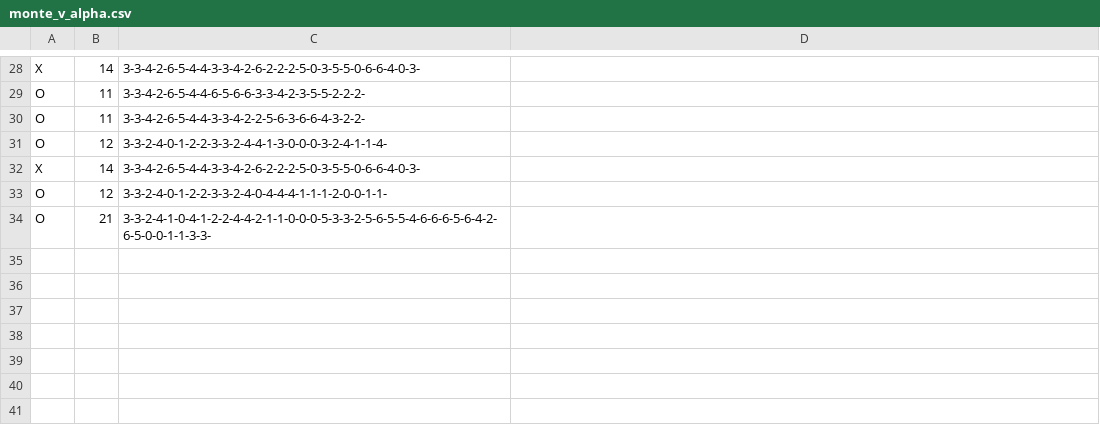
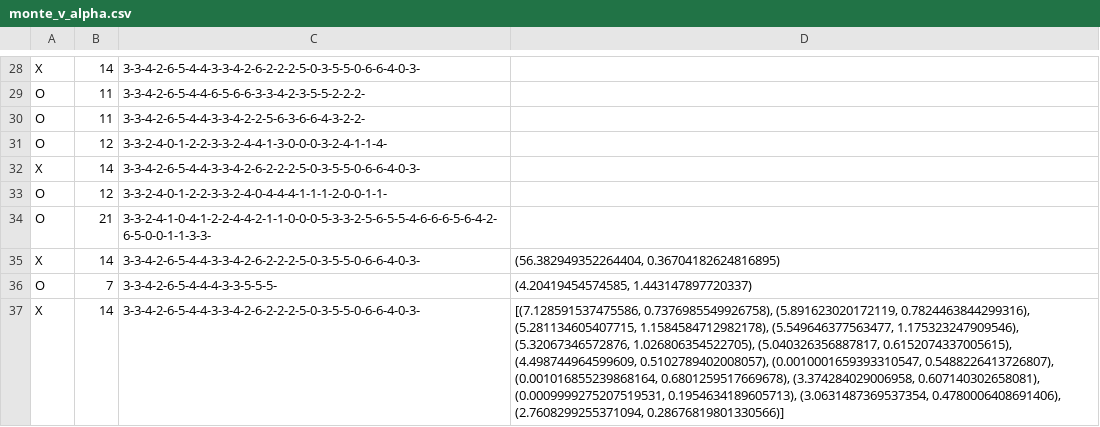
Before and after one commit to mixchel/Connect_4_AI, a CSV file: monte_v_alpha.csv, drawn as a sheet; only a part is shown, gaps mark what is left out; the diff names each change by its address in the sheet, - before the commit and + after, or states it on an @@ line.

```diff
--- a/monte_v_alpha.csv
+++ b/monte_v_alpha.csv
+row 35: X | 14 | 3-3-4-2-6-5-4-4-3-3-4-2-6-2-2-2-5-0-3-5-5-0-6-6-4-0-3- | (56.382949352264404, 0.36704182624816895)
+row 36: O | 7 | 3-3-4-2-6-5-4-4-4-3-3-5-5-5- | (4.20419454574585, 1.443147897720337)
+row 37: X | 14 | 3-3-4-2-6-5-4-4-3-3-4-2-6-2-2-2-5-0-3-5-5-0-6-6-4-0-3- | [(7.128591537475586, 0.7376985549926758), (5.891623020172119, 0.7824463844299316), (5.281134605407715, 1.1584584712982178), (5.549646377563477, 1.175323247909546), (5.32067346572876, 1.026806354522705), (5.040326356887817, 0.6152074337005615), (4.498744964599609, 0.5102789402008057), (0.0010001659393310547, 0.5488226413726807), (0.001016855239868164, 0.6801259517669678), (3.374284029006958, 0.607140302658081), (0.0009999275207519531, 0.1954634189605713), (3.0631487369537354, 0.4780006408691406), (2.7608299255371094, 0.28676819801330566)]
```
Also changed, not shown: 1 other file.
